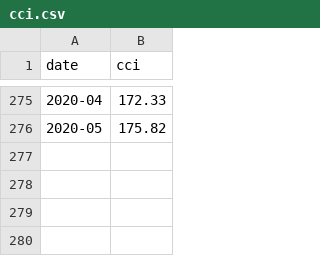
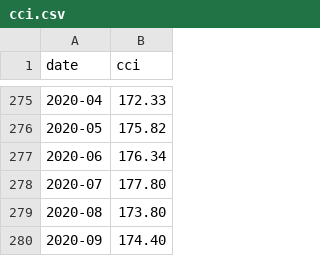
Before and after one commit to BruceAuHK/Dashboard_FFO, a CSV file: cci.csv, drawn as a sheet; only a part is shown, gaps mark what is left out; the diff names each change by its address in the sheet, - before the commit and + after, or states it on an @@ line.

Commit message:
Update cci.csv

```diff
--- a/cci.csv
+++ b/cci.csv
+row 277: 2020-06 | 176.34
+row 278: 2020-07 | 177.80
+row 279: 2020-08 | 173.80
+row 280: 2020-09 | 174.40
```
